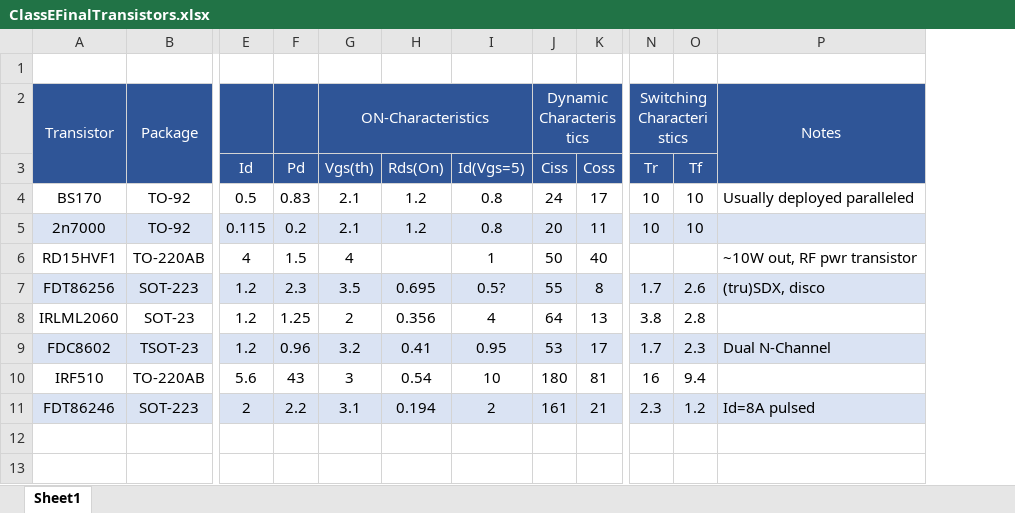
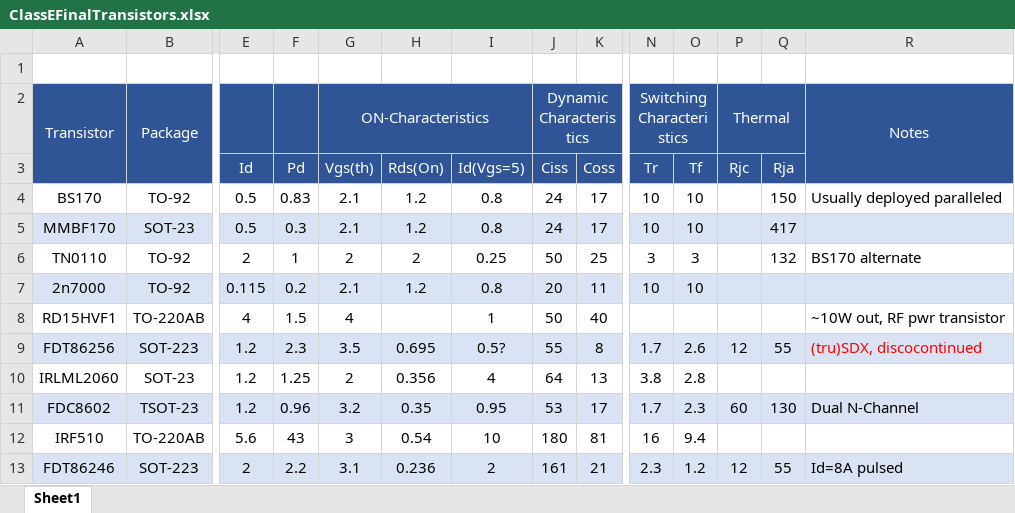
Before and after one commit to conr2286/yasdr, an Excel workbook: investigations/OldRFPwrAmps/ClassEFinalTransistors.xlsx, sheet Sheet1, drawn as a sheet; only a part is shown, gaps mark what is left out; values as stored, in another font and other column widths than the file's, no borders; addresses are those after the commit; rows hold the shown columns only; the diff names each change by its address in the sheet, - before the commit and + after, or states it on an @@ line.

```diff
--- a/investigations/OldRFPwrAmps/ClassEFinalTransistors.xlsx (sheet Sheet1)
+++ b/investigations/OldRFPwrAmps/ClassEFinalTransistors.xlsx (sheet Sheet1)
+column P (Rjc), row 2: Thermal; rows 9-13: 12 |  | 60 |  | 12
+column Q (Rja), row 4: 150; rows 9-13: 55 |  | 130 |  | 55
+row 5: MMBF170 | SOT-23 | 0.5 | 0.3 | 2.1 | 1.2 | 0.8 | 24 | 17 | 10 | 10 |  | 417
+row 6: TN0110 | TO-92 | 2 | 1 | 2 | 2 | 0.25 | 50 | 25 | 3 | 3 |  | 132 | BS170 alternate
-R9: (tru)SDX, disco
+R9: (tru)SDX, discocontinued
-R9 text colour: black
+R9 text colour: #FF0000
-H11 (Rds(On)): 0.41
+H11 (Rds(On)): 0.35
-H13 (Rds(On)): 0.194
+H13 (Rds(On)): 0.236
```
Also changed, not shown: 55 other files.
